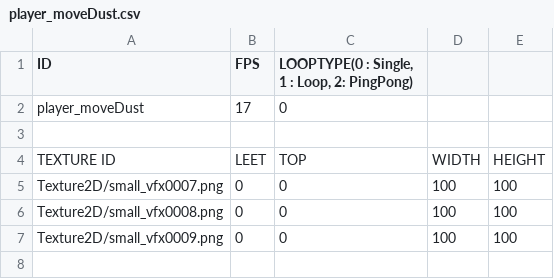
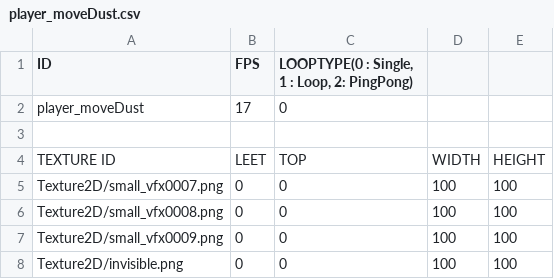
Before and after one commit to longlifejin/Helltaker-Bin, a CSV file: Tables/player_moveDust.csv, drawn as a sheet.

Commit message:
dust 애니메이션 csv 파일 수정

```diff
--- a/Tables/player_moveDust.csv
+++ b/Tables/player_moveDust.csv
@@ -7 +7,2 @@ Texture2D/small_vfx0008.png,0,"0",100,100
 Texture2D/small_vfx0009.png,0,"0",100,100
+Texture2D/invisible.png,0,"0",100,100
```
